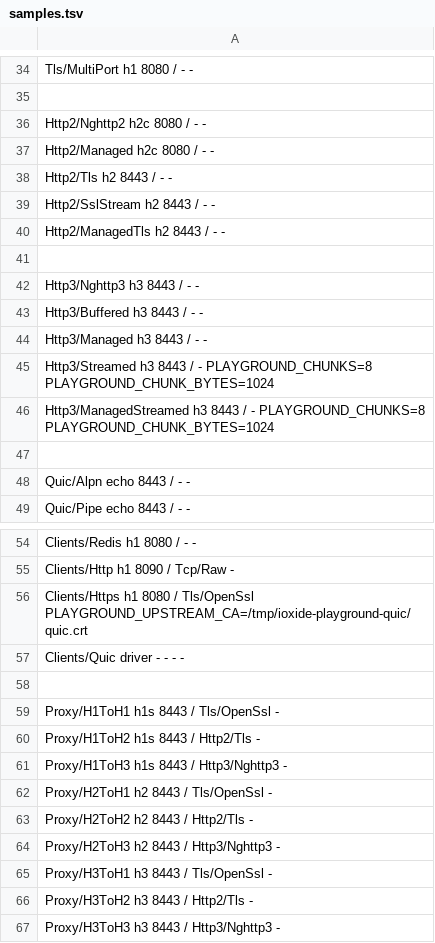
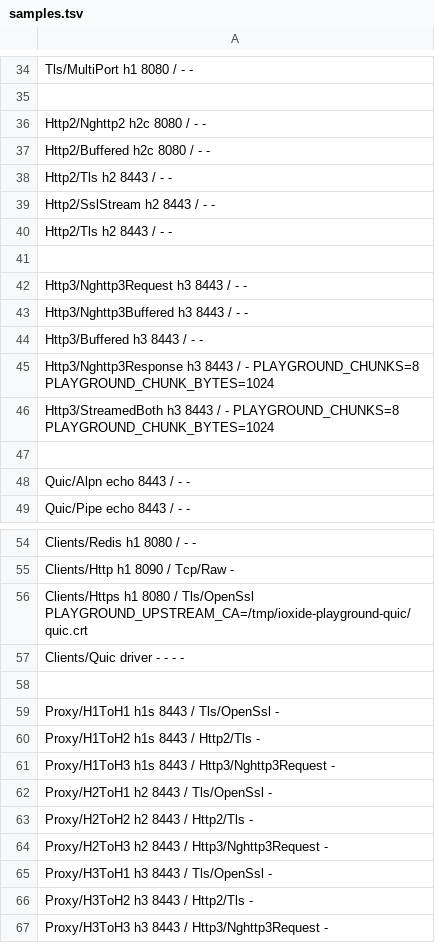
Before and after one commit to MDA2AV/Rocket, a TSV file: bench/samples.tsv, drawn as a sheet; only a part is shown, gaps mark what is left out; removed rows and columns are numbered as before the commit, all else as after; the diff names each change by its address in the sheet, - before the commit and + after, or states it on an @@ line.

Commit message:
feat(playground): name the samples by what streams, and cover h2 both ways
"Managed" stopped meaning anything when nghttp2 left - all HTTP/2 here is pure
C# now - and "streamed" never said WHICH direction, which is the thing a reader
actually needs to know. Samples are named for what they do, and the library
appears only where two of them still exist:

  Http2/Managed        -> Http2/Buffered
  Http2/ManagedStreamed-> Http2/StreamedResponse
  Http2/ManagedTls     -> Http2/Tls
  Http3/Managed        -> Http3/Buffered
  Http3/ManagedStreamed-> Http3/StreamedBoth
  Http3/Nghttp3        -> Http3/Nghttp3Request
  Http3/Buffered       -> Http3/Nghttp3Buffered
  Http3/Streamed       -> Http3/Nghttp3Response

Two new h2 samples close the ladder against h3's: StreamedRequest, where the
body arrives a chunk at a time and reading it is what credits the peer, and
StreamedBoth, whose /echo reads and writes at once - the shape a proxy needs,
and the reason the two directions are separate switches rather than one.

Writing them found two real bugs, which is the argument for samples that run:

ReleaseAllCreditWaiters enumerated _creditWaiters while waking writers, and
those wake INLINE and re-register at once - "collection was modified", thrown
from the teardown finally, so it escaped the catch that exists to stop a
malformed peer looking like a server fault. The stream-0 path had the mirror of
it, clearing after releasing and so discarding the waiter a resumed writer had
just added, parking it forever. Both take the waiters out before waking any.

And PendingRequest.SendWindow opened at the RFC default of 65535 instead of what
the peer's SETTINGS advertised. Streams are created long after those SETTINGS
arrive, so a response longer than 65535 bytes stalled waiting for a WINDOW_UPDATE
the peer had no reason to send - it believed we still held its whole window.
Streamed responses had been dodging it by dropping the stream from _streams,
which also dropped the per-stream window from the credit calculation; keeping the
stream for a streamed request is what exposed it. /feed went from 64 KB in three
seconds to 926 MB.

Verified by running them: 8 MiB through /echo exactly, 50 MiB uploaded to
/upload, /feed endless. Unit 36, Http 38, E2E 46, Chaos 37.

```diff
--- a/bench/samples.tsv
+++ b/bench/samples.tsv
-A37: Http2/Managed h2c 8080 / - -
+A37: Http2/Buffered h2c 8080 / - -
-A40: Http2/ManagedTls h2 8443 / - -
+A40: Http2/Tls h2 8443 / - -
-A42: Http3/Nghttp3 h3 8443 / - -
+A42: Http3/Nghttp3Request h3 8443 / - -
+row 43: Http3/Nghttp3Buffered h3 8443 / - -
-A45: Http3/Managed h3 8443 / - -
+A45: Http3/Nghttp3Response h3 8443 / - PLAYGROUND_CHUNKS=8 PLAYGROUND_CHUNK_BYTES=1024
-A46: Http3/Streamed h3 8443…
+A46: Http3/StreamedBoth h3 8443…
-row 46: Http3/ManagedStreamed h3 8443 / - PLAYGROUND_CHUNKS=8 PLAYGROUND_CHUNK_BYTES=1024
-A61: Proxy/H1ToH3 h1s 8443 / Http3/Nghttp3 -
+A61: Proxy/H1ToH3 h1s 8443 / Http3/Nghttp3Request -
-A64: Proxy/H2ToH3 h2 8443 / Http3/Nghttp3 -
+A64: Proxy/H2ToH3 h2 8443 / Http3/Nghttp3Request -
-A67: Proxy/H3ToH3 h3 8443 / Http3/Nghttp3 -
+A67: Proxy/H3ToH3 h3 8443 / Http3/Nghttp3Request -
```
Also changed, not shown: 42 other files.
